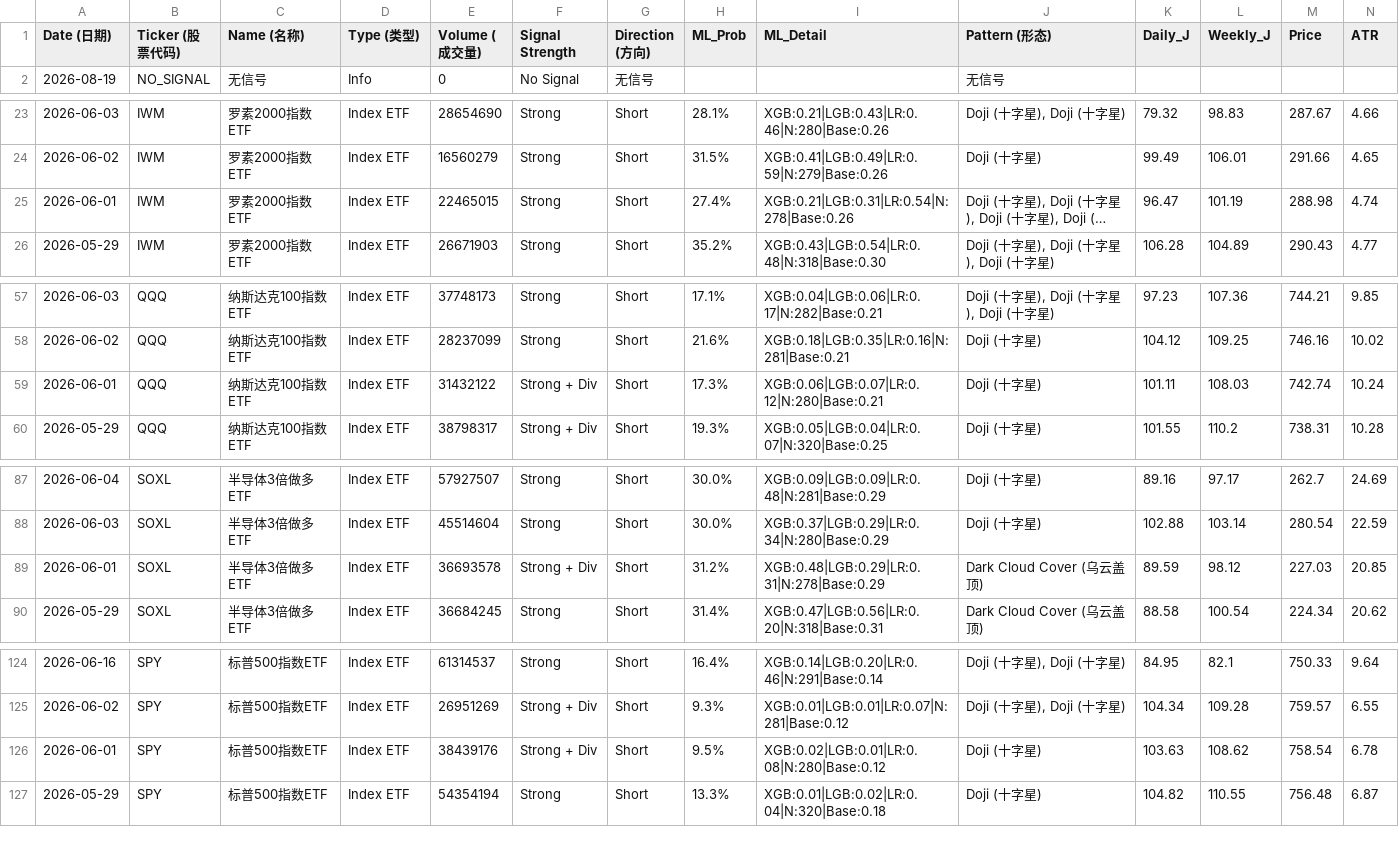
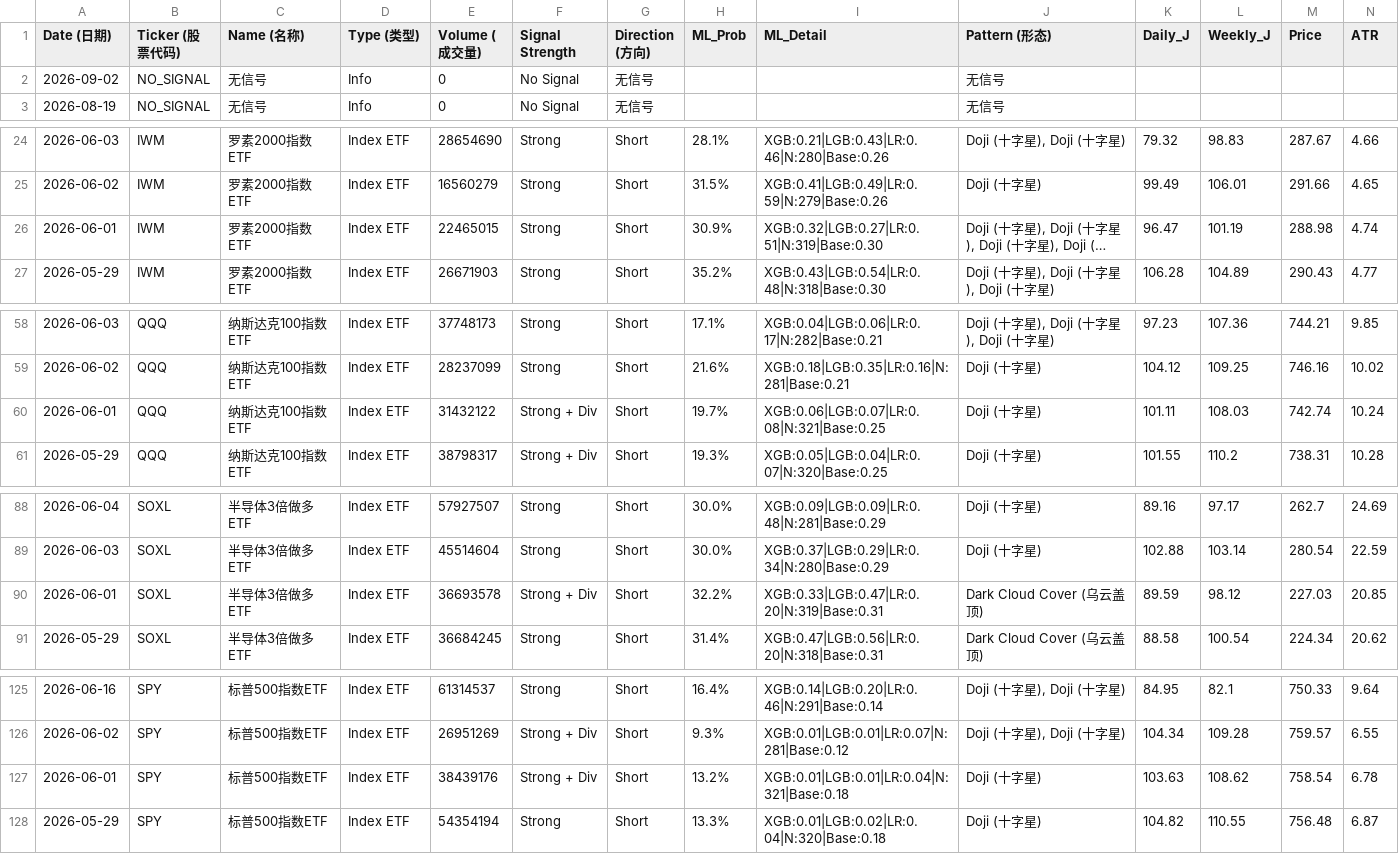
Before and after one commit to Frankyyyyyyyyyy/KDJ-Pattern-Scanner_V3, a CSV file: signals_latest.csv, drawn as a sheet; only a part is shown, gaps mark what is left out; long unchanged cells end in …; addresses are those after the commit; rows hold the shown columns only; the diff covers the shown part only; the diff names each change by its address in the sheet, - before the commit and + after, or states it on an @@ line.

```diff
--- a/signals_latest.csv
+++ b/signals_latest.csv
+row 2: 2026-09-02 | NO_SIGNAL | 无信号 | Info | 0 | No Signal | 无信号 |  |  | 无信号
-H26 (ML_Prob): 27.4%
+H26 (ML_Prob): 30.9%
-I26 (ML_Detail): XGB:0.21|LGB:0.31|LR:0.54|N:278|Base:0.26
+I26 (ML_Detail): XGB:0.32|LGB:0.27|LR:0.51|N:319|Base:0.30
-H60 (ML_Prob): 17.3%
+H60 (ML_Prob): 19.7%
-I60 (ML_Detail): XGB:0.06|LGB:0.07|LR:0.12|N:280|Base:0.21
+I60 (ML_Detail): XGB:0.06|LGB:0.07|LR:0.08|N:321|Base:0.25
-H90 (ML_Prob): 31.2%
+H90 (ML_Prob): 32.2%
-I90 (ML_Detail): XGB:0.48|LGB:0.29|LR:0.31|N:278|Base:0.29
+I90 (ML_Detail): XGB:0.33|LGB:0.47|LR:0.20|N:319|Base:0.31
-H127 (ML_Prob): 9.5%
+H127 (ML_Prob): 13.2%
-I127 (ML_Detail): XGB:0.02|LGB:0.01|LR:0.08|N:280|Base:0.12
+I127 (ML_Detail): XGB:0.01|LGB:0.01|LR:0.04|N:321|Base:0.18
```
Also changed, not shown: 6 edited cells elsewhere in this file, price_cache/prices_2026.csv, signals_2026Q3.csv.
